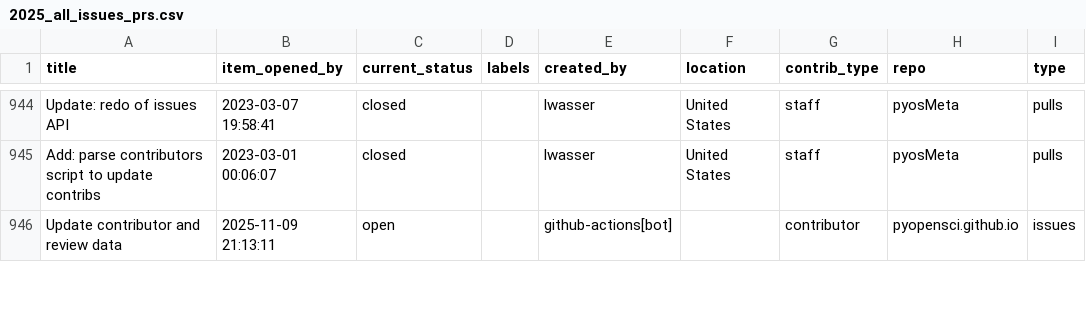
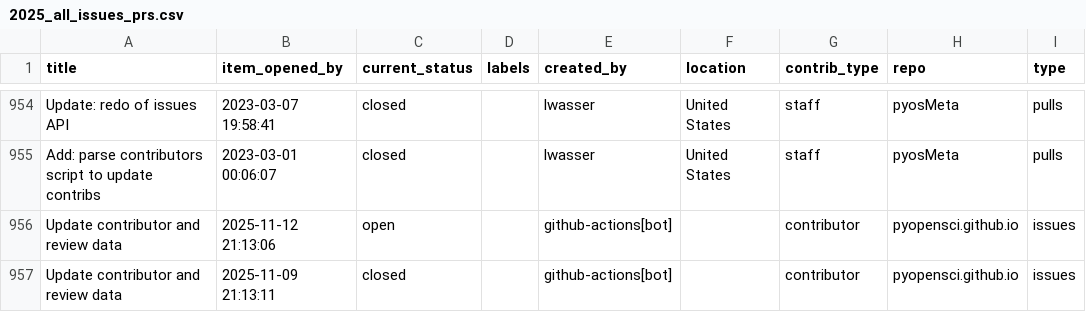
Before and after one commit to pyOpenSci/metrics, a CSV file: _data/2025_all_issues_prs.csv, drawn as a sheet; only a part is shown, gaps mark what is left out; the diff covers the shown part only.

```diff
--- a/_data/2025_all_issues_prs.csv
+++ b/_data/2025_all_issues_prs.csv
@@ -945,2 +955,3 @@ Update: redo of issues API,2023-03-07 19:58:41,closed,,lwasser,United States,sta
 Add: parse contributors script to update contribs,2023-03-01 00:06:07,closed,,lwasser,United States,staff,pyosMeta,pulls
-Update contributor and review data,2025-11-09 21:13:11,open,,github-actions[bot],,contributor,pyopensci.github.io,issues
+Update contributor and review data,2025-11-12 21:13:06,open,,github-actions[bot],,contributor,pyopensci.github.io,issues
+Update contributor and review data,2025-11-09 21:13:11,closed,,github-actions[bot],,contributor,pyopensci.github.io,issues
```
Also changed, not shown: 15 added rows, 1 removed row and 29 edited cells elsewhere in this file, _data/package_data.csv, _data/review_presubmissions.csv, 2 other files.
